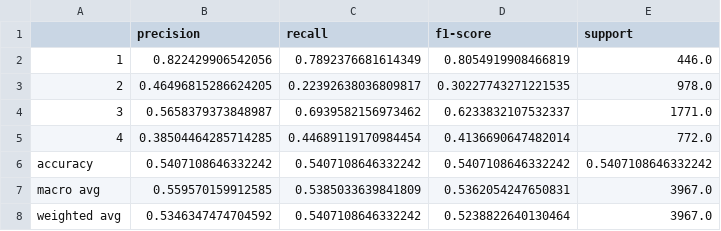
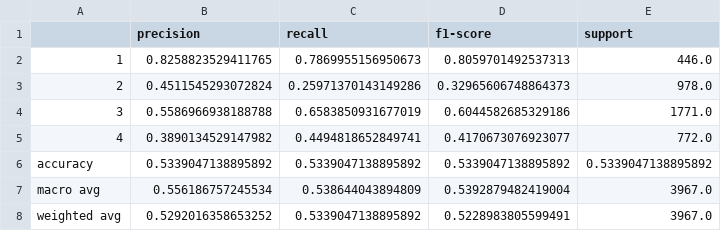
Before and after one commit to JuanMCarini/CoderHouse_DataScience_ProyectoFinal, a CSV file: Informe/CSV/CRDefault2.csv, drawn as a sheet.

```diff
--- a/Informe/CSV/CRDefault2.csv
+++ b/Informe/CSV/CRDefault2.csv
@@ -1,8 +1,8 @@
 ,precision,recall,f1-score,support
-1,0.822429906542056,0.7892376681614349,0.8054919908466819,446.0
-2,0.46496815286624205,0.22392638036809817,0.30227743271221535,978.0
-3,0.5658379373848987,0.6939582156973462,0.6233832107532337,1771.0
-4,0.38504464285714285,0.44689119170984454,0.4136690647482014,772.0
-accuracy,0.5407108646332242,0.5407108646332242,0.5407108646332242,0.5407108646332242
-macro avg,0.559570159912585,0.5385033639841809,0.5362054247650831,3967.0
-weighted avg,0.5346347474704592,0.5407108646332242,0.5238822640130464,3967.0
+1,0.8258823529411765,0.7869955156950673,0.8059701492537313,446.0
+2,0.4511545293072824,0.25971370143149286,0.32965606748864373,978.0
+3,0.5586966938188788,0.6583850931677019,0.6044582685329186,1771.0
+4,0.3890134529147982,0.4494818652849741,0.4170673076923077,772.0
+accuracy,0.5339047138895892,0.5339047138895892,0.5339047138895892,0.5339047138895892
+macro avg,0.556186757245534,0.538644043894809,0.5392879482419004,3967.0
+weighted avg,0.5292016358653252,0.5339047138895892,0.5228983805599491,3967.0
```
Also changed, not shown: 3 other files.
